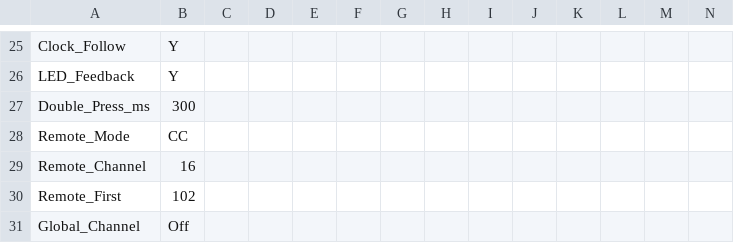
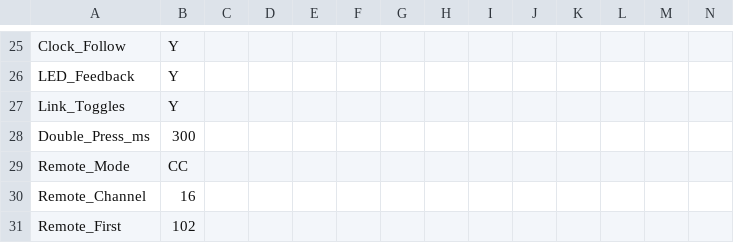
Before and after one commit to Charles5150/midi-commander-custom, a CSV file: python/demo-all-features.csv, drawn as a sheet; only a part is shown, gaps mark what is left out; the shorter side is filled out with more unchanged rows; rows hold the shown columns only; the diff names each change by its address in the sheet, - before the commit and + after, or states it on an @@ line.

```diff
--- a/python/demo-all-features.csv
+++ b/python/demo-all-features.csv
+row 27: Link_Toggles | Y
```
Also changed, not shown: 21 other files.
